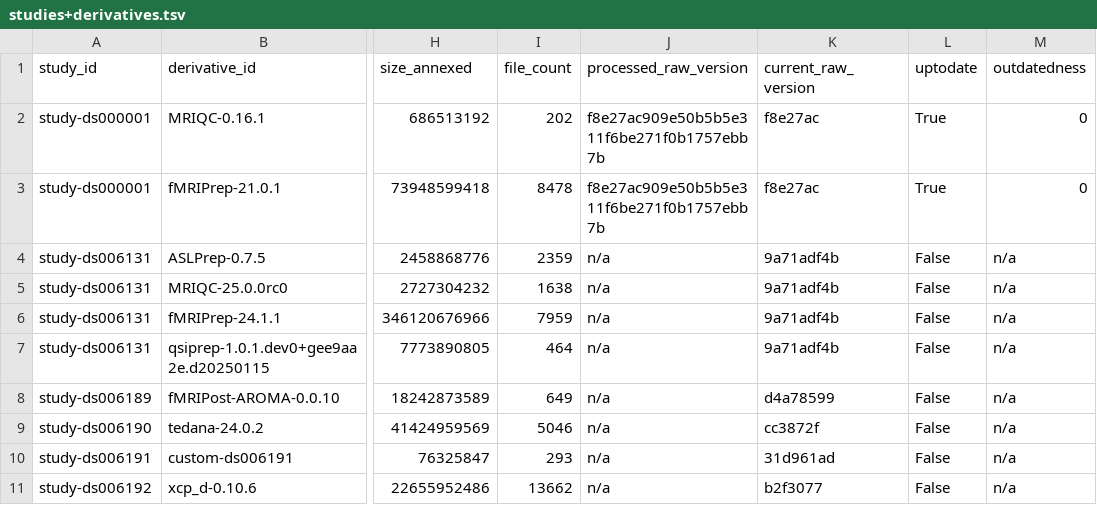
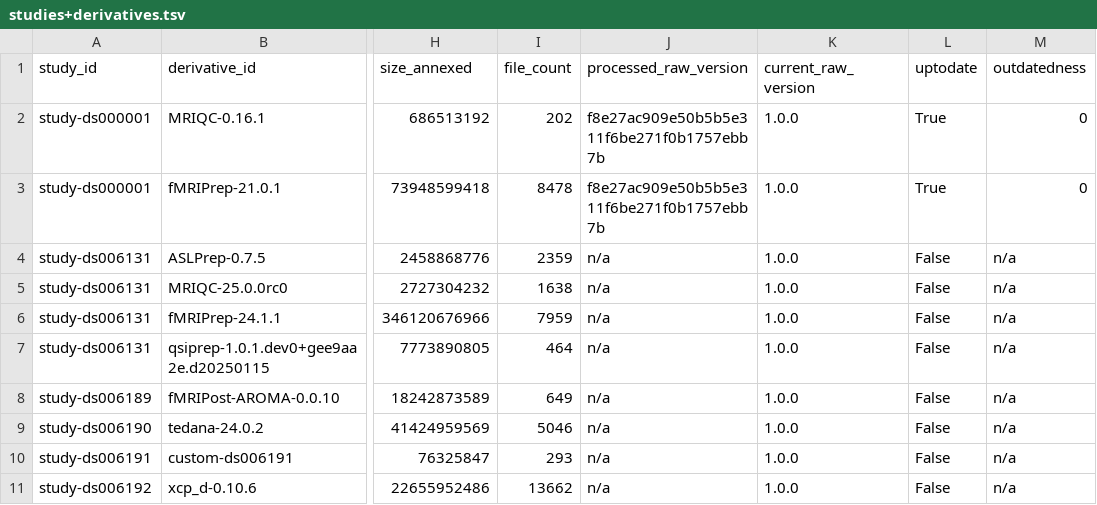
Before and after one commit to OpenNeuroStudies/OpenNeuroStudies, a TSV file: studies+derivatives.tsv, drawn as a sheet; only a part is shown, gaps mark what is left out; the diff names each change by its address in the sheet, - before the commit and + after, or states it on an @@ line.

```diff
--- a/studies+derivatives.tsv
+++ b/studies+derivatives.tsv
-K2:K3 (current_raw_version): f8e27ac
+K2:K3 (current_raw_version): 1.0.0
-K4:K7 (current_raw_version): 9a71adf4b
+K4:K7 (current_raw_version): 1.0.0
-K8 (current_raw_version): d4a78599
+K8 (current_raw_version): 1.0.0
-K9 (current_raw_version): cc3872f
+K9 (current_raw_version): 1.0.0
-K10 (current_raw_version): 31d961ad
+K10 (current_raw_version): 1.0.0
-K11 (current_raw_version): b2f3077
+K11 (current_raw_version): 1.0.0
```
Also changed, not shown: studies.tsv, 1 other file.
